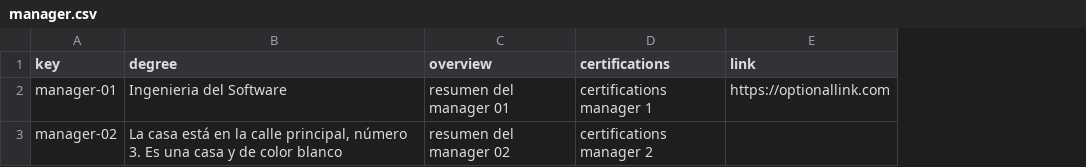
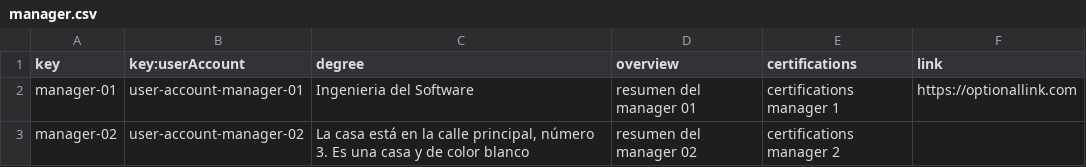
Before and after one commit to josrojrom1/DP2-G27-Acme, a CSV file: src/main/webapp/WEB-INF/resources/sample-data/manager.csv, drawn as a sheet; the diff names each change by its address in the sheet, - before the commit and + after, or states it on an @@ line.

```diff
--- a/src/main/webapp/WEB-INF/resources/sample-data/manager.csv
+++ b/src/main/webapp/WEB-INF/resources/sample-data/manager.csv
+column B (key:userAccount), rows 2-3: user-account-manager-01 | user-account-manager-02
```
Also changed, not shown: src/main/webapp/WEB-INF/resources/sample-data/project.csv, src/main/webapp/WEB-INF/resources/sample-data/user-story.csv, 36 other files.
